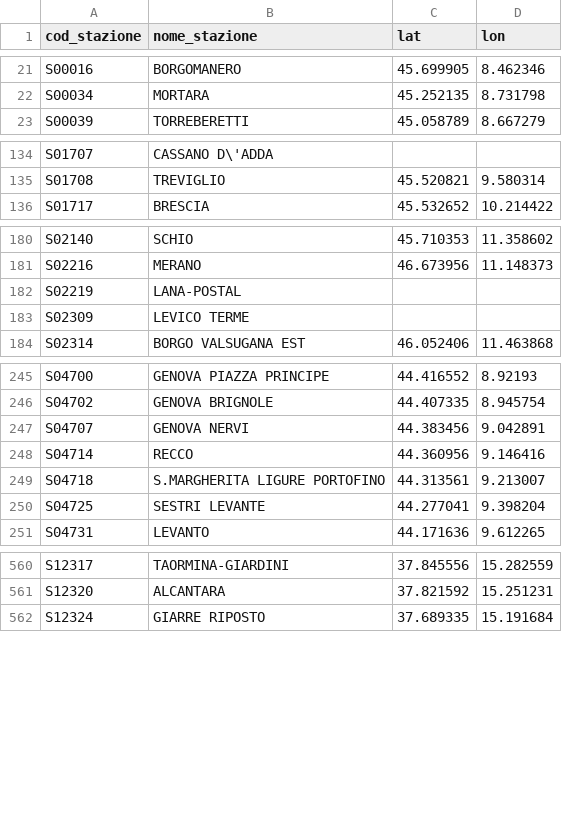
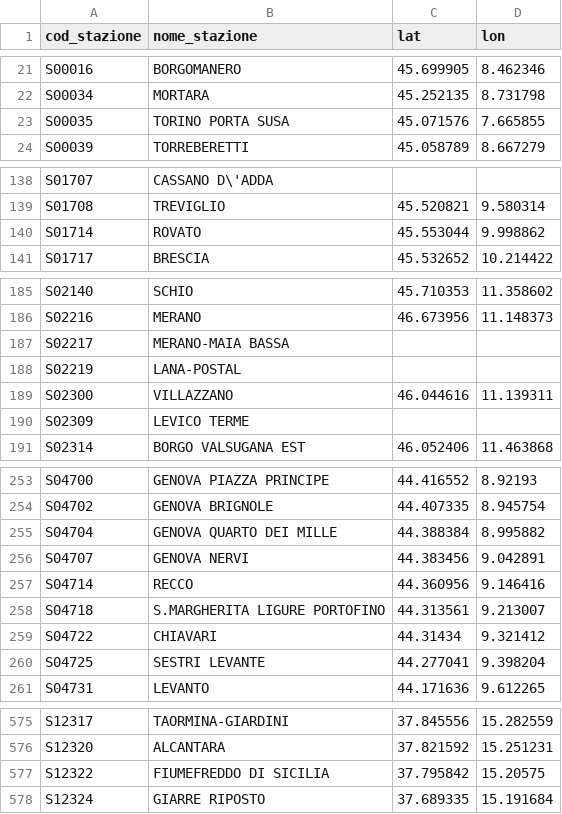
Before and after one commit to DrElegantia/trainstats-dashboard, a CSV file: data/gold/stations_dim.csv, drawn as a sheet; only a part is shown, gaps mark what is left out; the diff covers the shown part only.

```diff
--- a/data/gold/stations_dim.csv
+++ b/data/gold/stations_dim.csv
@@ -22,2 +22,3 @@ S00016,BORGOMANERO,45.699905,8.462346
 S00034,MORTARA,45.252135,8.731798
+S00035,TORINO PORTA SUSA,45.071576,7.665855
 S00039,TORREBERETTI,45.058789,8.667279
@@ -135,2 +139,3 @@ S01707,CASSANO D\'ADDA,,
 S01708,TREVIGLIO,45.520821,9.580314
+S01714,ROVATO,45.553044,9.998862
 S01717,BRESCIA,45.532652,10.214422
@@ -181,3 +186,5 @@ S02140,SCHIO,45.710353,11.358602
 S02216,MERANO,46.673956,11.148373
+S02217,MERANO-MAIA BASSA,,
 S02219,LANA-POSTAL,,
+S02300,VILLAZZANO,46.044616,11.139311
 S02309,LEVICO TERME,,
@@ -246,2 +254,3 @@ S04700,GENOVA PIAZZA PRINCIPE,44.416552,8.92193
 S04702,GENOVA BRIGNOLE,44.407335,8.945754
+S04704,GENOVA QUARTO DEI MILLE,44.388384,8.995882
 S04707,GENOVA NERVI,44.383456,9.042891
@@ -249,2 +258,3 @@ S04714,RECCO,44.360956,9.146416
 S04718,S.MARGHERITA LIGURE PORTOFINO,44.313561,9.213007
+S04722,CHIAVARI,44.31434,9.321412
 S04725,SESTRI LEVANTE,44.277041,9.398204
@@ -561,2 +576,3 @@ S12317,TAORMINA-GIARDINI,37.845556,15.282559
 S12320,ALCANTARA,37.821592,15.251231
+S12322,FIUMEFREDDO DI SICILIA,37.795842,15.20575
 S12324,GIARRE RIPOSTO,37.689335,15.191684
```
Also changed, not shown: 7 added rows and 3 moved rows elsewhere in this file, data/gold/hist_mese_categoria.csv, data/gold/kpi_dettaglio.csv, 11 other files.
